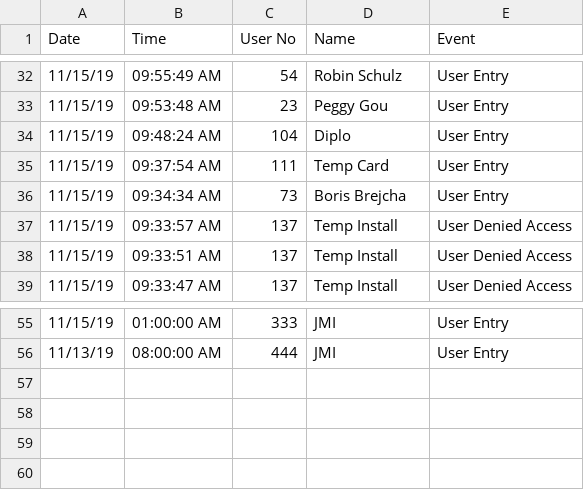
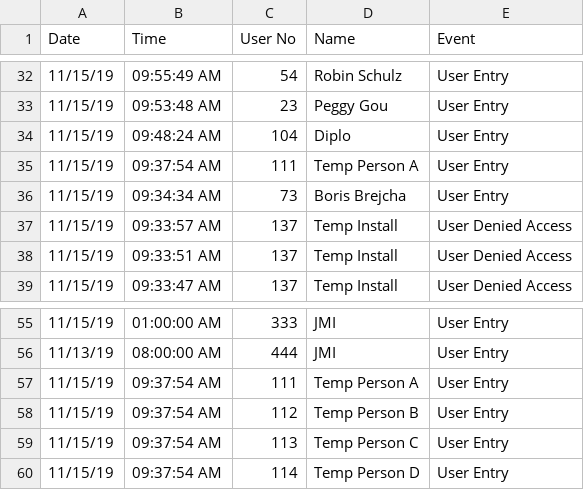
Before and after one commit to jmiguchi/keycards, a CSV file: sample-event-log.csv, drawn as a sheet; only a part is shown, gaps mark what is left out.

Commit message:
Updated temp card user search to accommodate new naming convention for issuing temp cards.

```diff
--- a/sample-event-log.csv
+++ b/sample-event-log.csv
@@ -34,3 +34,3 @@ Date, Time, User No, Name, Event
 11/15/19, 09:48:24 AM, 104, Diplo, User Entry
-11/15/19, 09:37:54 AM, 111, Temp Card, User Entry
+11/15/19, 09:37:54 AM, 111, Temp Person A, User Entry
 11/15/19, 09:34:34 AM, 73, Boris Brejcha, User Entry
@@ -56 +56,5 @@ Date, Time, User No, Name, Event
 11/13/19, 08:00:00 AM, 444, JMI, User Entry
+11/15/19, 09:37:54 AM, 111, Temp Person A, User Entry
+11/15/19, 09:37:54 AM, 112, Temp Person B, User Entry
+11/15/19, 09:37:54 AM, 113, Temp Person C, User Entry
+11/15/19, 09:37:54 AM, 114, Temp Person D, User Entry
```
Also changed, not shown: 3 other files.
